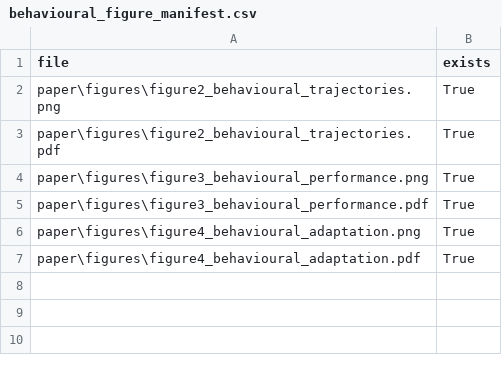
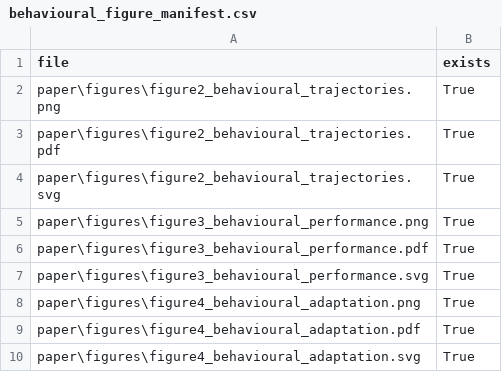
Before and after one commit to OhuePeter/NeuroRL-ObstacleAvoidance-v1.0, a CSV file: paper/figures/behavioural_figure_manifest.csv, drawn as a sheet; the diff names each change by its address in the sheet, - before the commit and + after, or states it on an @@ line.

```diff
--- a/paper/figures/behavioural_figure_manifest.csv
+++ b/paper/figures/behavioural_figure_manifest.csv
+row 4: paper\figures\figure2_behavioural_trajectories.svg | True
+row 7: paper\figures\figure3_behavioural_performance.svg | True
+row 10: paper\figures\figure4_behavioural_adaptation.svg | True
```
Also changed, not shown: 19 other files.
